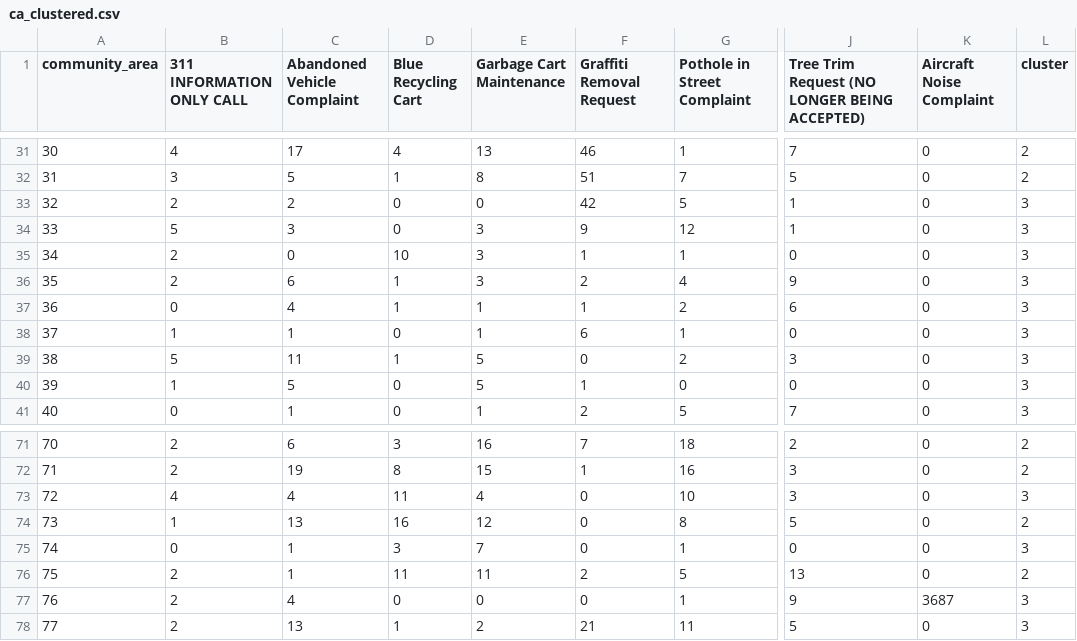
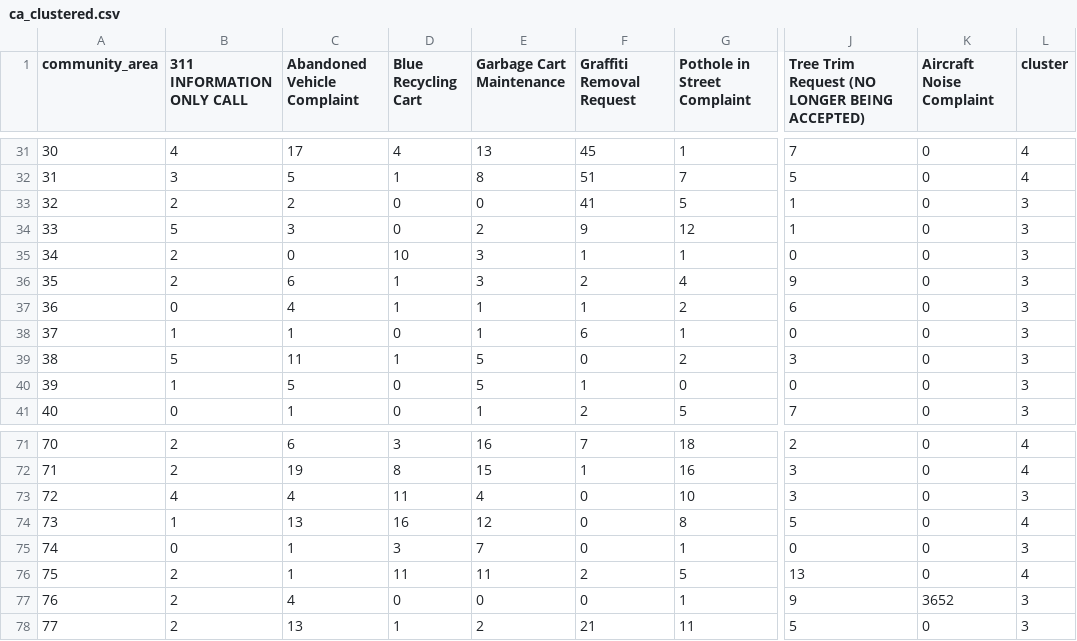
Before and after one commit to YeQQgenious/Final-Project, a CSV file: data/ca_clustered.csv, drawn as a sheet; only a part is shown, gaps mark what is left out; the diff covers the shown part only; the diff names each change by its address in the sheet, - before the commit and + after, or states it on an @@ line.

```diff
--- a/data/ca_clustered.csv
+++ b/data/ca_clustered.csv
-F31 (Graffiti Removal Request): 46
+F31 (Graffiti Removal Request): 45
-L31:L32 (cluster): 2
+L31:L32 (cluster): 4
-F33 (Graffiti Removal Request): 42
+F33 (Graffiti Removal Request): 41
-E34 (Garbage Cart Maintenance): 3
+E34 (Garbage Cart Maintenance): 2
-L71:L72 (cluster): 2
+L71:L72 (cluster): 4
-L74 (cluster): 2
+L74 (cluster): 4
-L76 (cluster): 2
+L76 (cluster): 4
-K77 (Aircraft Noise Complaint): 3687
+K77 (Aircraft Noise Complaint): 3652
```
Also changed, not shown: 52 edited cells elsewhere in this file, data/ca_type_matrix.csv, 32 other files.
